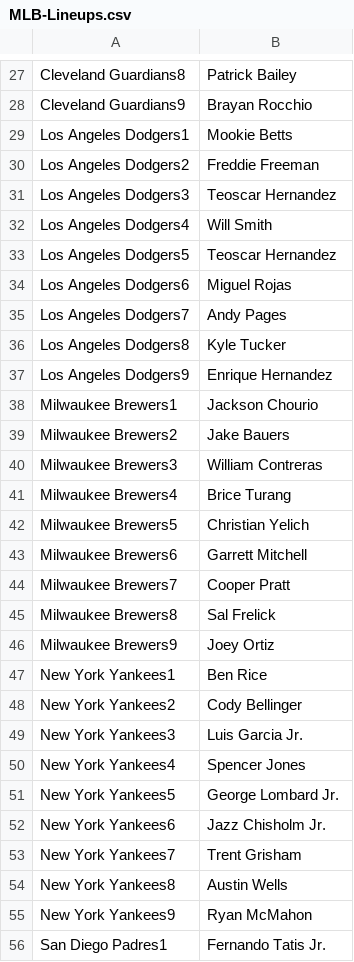
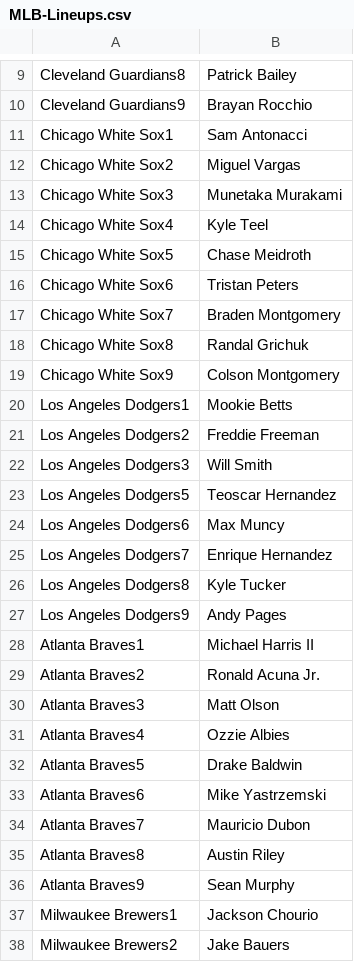
Before and after one commit to jack-simon4/jacks-models, a CSV file: src/assets/MLB-Lineups.csv, drawn as a sheet; only a part is shown, gaps mark what is left out; the shorter side is filled out with more unchanged rows; the diff covers the shown part only.

```diff
--- a/src/assets/MLB-Lineups.csv
+++ b/src/assets/MLB-Lineups.csv
@@ -28,11 +10,28 @@ Cleveland Guardians8,Patrick Bailey
 Cleveland Guardians9,Brayan Rocchio
+Chicago White Sox1,Sam Antonacci
+Chicago White Sox2,Miguel Vargas
+Chicago White Sox3,Munetaka Murakami
+Chicago White Sox4,Kyle Teel
+Chicago White Sox5,Chase Meidroth
+Chicago White Sox6,Tristan Peters
+Chicago White Sox7,Braden Montgomery
+Chicago White Sox8,Randal Grichuk
+Chicago White Sox9,Colson Montgomery
 Los Angeles Dodgers1,Mookie Betts
 Los Angeles Dodgers2,Freddie Freeman
-Los Angeles Dodgers3,Teoscar Hernandez
-Los Angeles Dodgers4,Will Smith
+Los Angeles Dodgers3,Will Smith
 Los Angeles Dodgers5,Teoscar Hernandez
-Los Angeles Dodgers6,Miguel Rojas
-Los Angeles Dodgers7,Andy Pages
+Los Angeles Dodgers6,Max Muncy
+Los Angeles Dodgers7,Enrique Hernandez
 Los Angeles Dodgers8,Kyle Tucker
-Los Angeles Dodgers9,Enrique Hernandez
+Los Angeles Dodgers9,Andy Pages
+Atlanta Braves1,Michael Harris II
+Atlanta Braves2,Ronald Acuna Jr.
+Atlanta Braves3,Matt Olson
+Atlanta Braves4,Ozzie Albies
+Atlanta Braves5,Drake Baldwin
+Atlanta Braves6,Mike Yastrzemski
+Atlanta Braves7,Mauricio Dubon
+Atlanta Braves8,Austin Riley
+Atlanta Braves9,Sean Murphy
 Milwaukee Brewers1,Jackson Chourio
```
Also changed, not shown: 10 removed rows elsewhere in this file, src/assets/MLB-Last-Lineups.csv, src/assets/MLB-Player-Props.csv, 1 other file.
